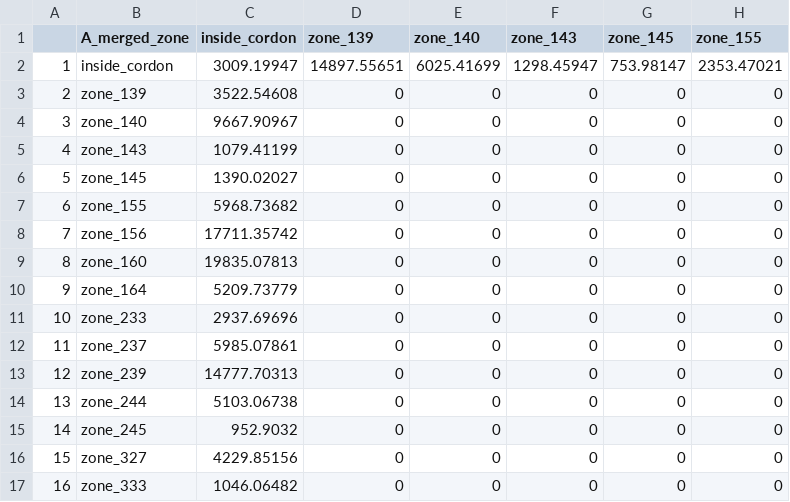
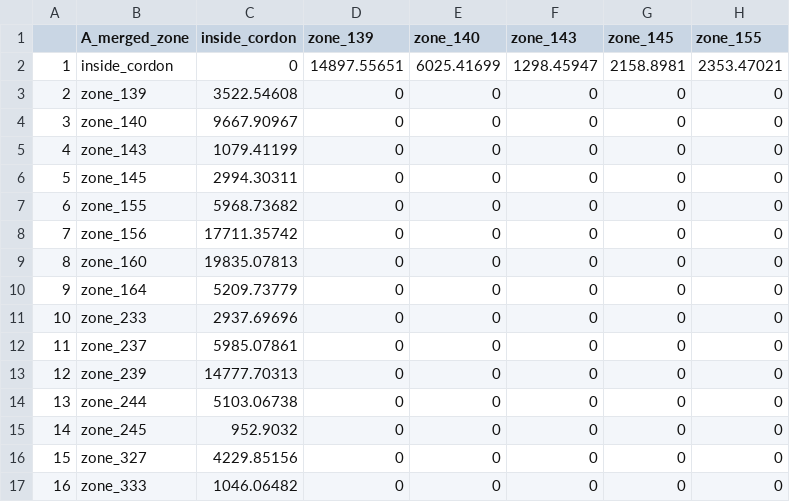
Before and after one commit to jlehman01/traversal_matrix, a CSV file: docs/select_links_export_PM_tp1_c_50.csv, drawn as a sheet; only a part is shown; the diff names each change by its address in the sheet, - before the commit and + after, or states it on an @@ line.

Commit message:
update cordon line

```diff
--- a/docs/select_links_export_PM_tp1_c_50.csv
+++ b/docs/select_links_export_PM_tp1_c_50.csv
-C2 (inside_cordon): 3009.19947
+C2 (inside_cordon): 0
-G2 (zone_145): 753.98147
+G2 (zone_145): 2158.8981
-C6 (inside_cordon): 1390.02027
+C6 (inside_cordon): 2994.30311
```
Also changed, not shown: docs/select_links_export_AM_tp1_bau_50.csv, docs/select_links_export_AM_tp1_c_50.csv, 13 other files.
